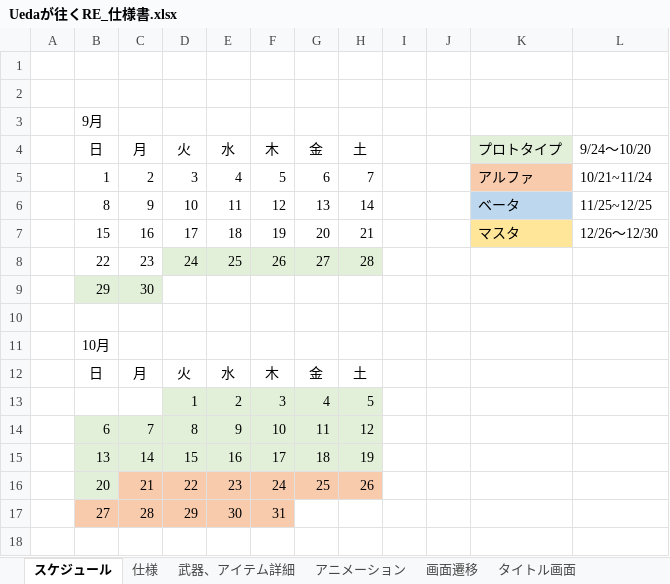
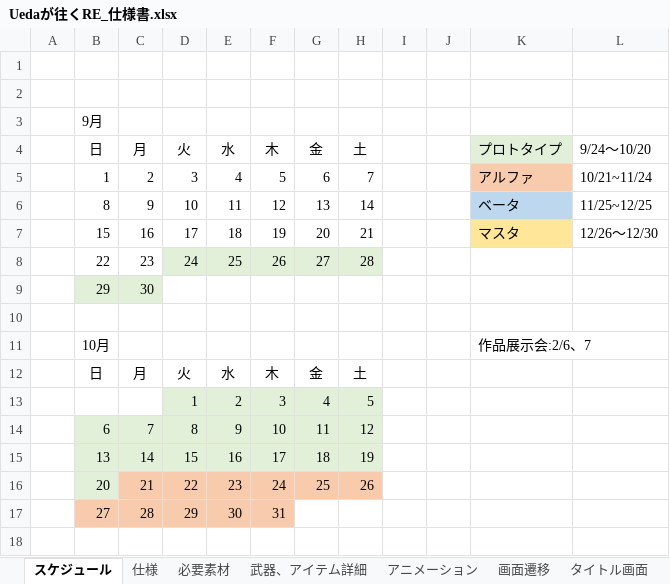
Before and after one commit to renka1225/UedaGaYuku_Re, an Excel workbook: 仕様書/Uedaが往くRE_仕様書.xlsx, sheet スケジュール, drawn as a sheet; only a part is shown; values as stored, in another font and other column widths than the file's, no borders; the diff names each change by its address in the sheet, - before the commit and + after, or states it on an @@ line.

Commit message:
1018 スケジュール調整

```diff
--- a/仕様書/Uedaが往くRE_仕様書.xlsx (sheet スケジュール)
+++ b/仕様書/Uedaが往くRE_仕様書.xlsx (sheet スケジュール)
+sheet tab: 必要素材
-K11 (プロトタイプ): (empty)
+K11 (プロトタイプ): 作品展示会:2/6、7
```
Also changed, not shown: 25 other files.
